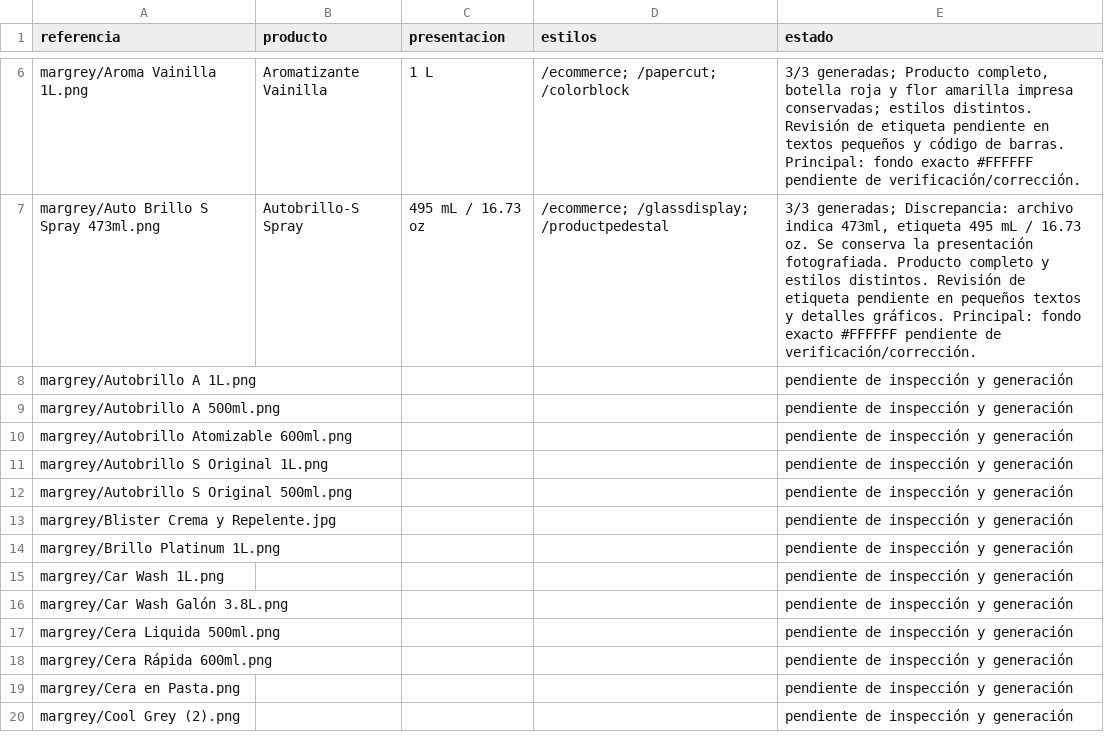
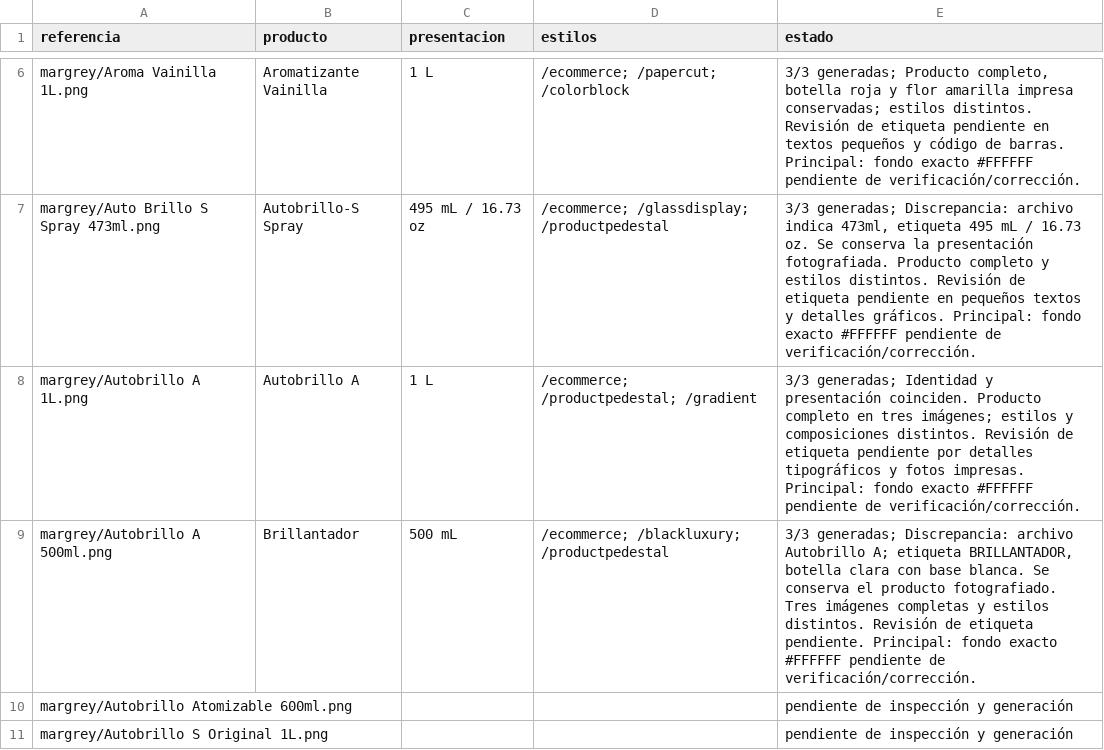
Before and after one commit to DesignDTUP/imagenes-producto-mejoradas-margrey-2026, a CSV file: inventario.csv, drawn as a sheet; only a part is shown, gaps mark what is left out; the shorter side is filled out with more unchanged rows.

Commit message:
Avance de imágenes MARGREY y revisión visual

```diff
--- a/inventario.csv
+++ b/inventario.csv
@@ -7,4 +7,4 @@
 "margrey/Auto Brillo S Spray 473ml.png","Autobrillo-S Spray","495 mL / 16.73 oz","/ecommerce; /glassdisplay; /productpedestal","3/3 generadas; Discrepancia: archivo indica 473ml, etiqueta 495 mL / 16.73 oz. Se conserva la presentación fotografiada. Producto completo y estilos distintos. Revisión de etiqueta pendiente en pequeños textos y detalles gráficos. Principal: fondo exacto #FFFFFF pendiente de verificación/corrección."
-"margrey/Autobrillo A 1L.png","","","","pendiente de inspección y generación"
-"margrey/Autobrillo A 500ml.png","","","","pendiente de inspección y generación"
+"margrey/Autobrillo A 1L.png","Autobrillo A","1 L","/ecommerce; /productpedestal; /gradient","3/3 generadas; Identidad y presentación coinciden. Producto completo en tres imágenes; estilos y composiciones distintos. Revisión de etiqueta pendiente por detalles tipográficos y fotos impresas. Principal: fondo exacto #FFFFFF pendiente de verificación/corrección."
+"margrey/Autobrillo A 500ml.png","Brillantador","500 mL","/ecommerce; /blackluxury; /productpedestal","3/3 generadas; Discrepancia: archivo Autobrillo A; etiqueta BRILLANTADOR, botella clara con base blanca. Se conserva el producto fotografiado. Tres imágenes completas y estilos distintos. Revisión de etiqueta pendiente. Principal: fondo exacto #FFFFFF pendiente de verificación/corrección."
 "margrey/Autobrillo Atomizable 600ml.png","","","","pendiente de inspección y generación"
```
Also changed, not shown: 20 other files.
